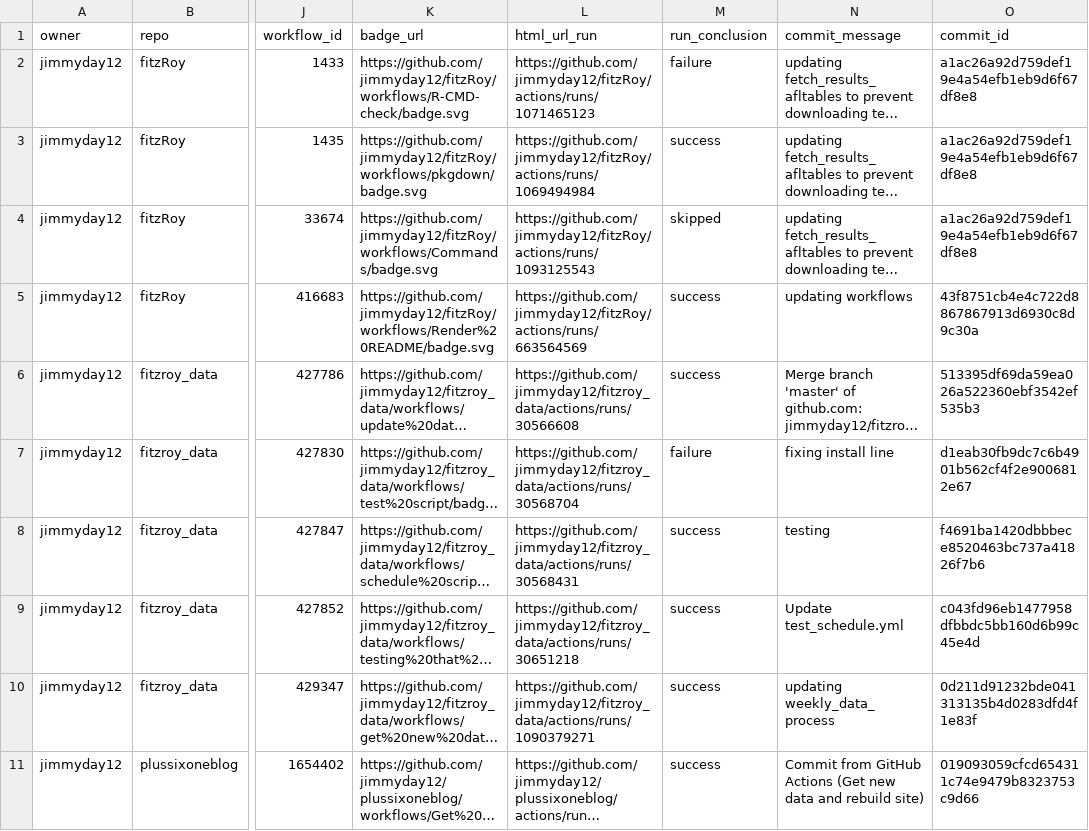
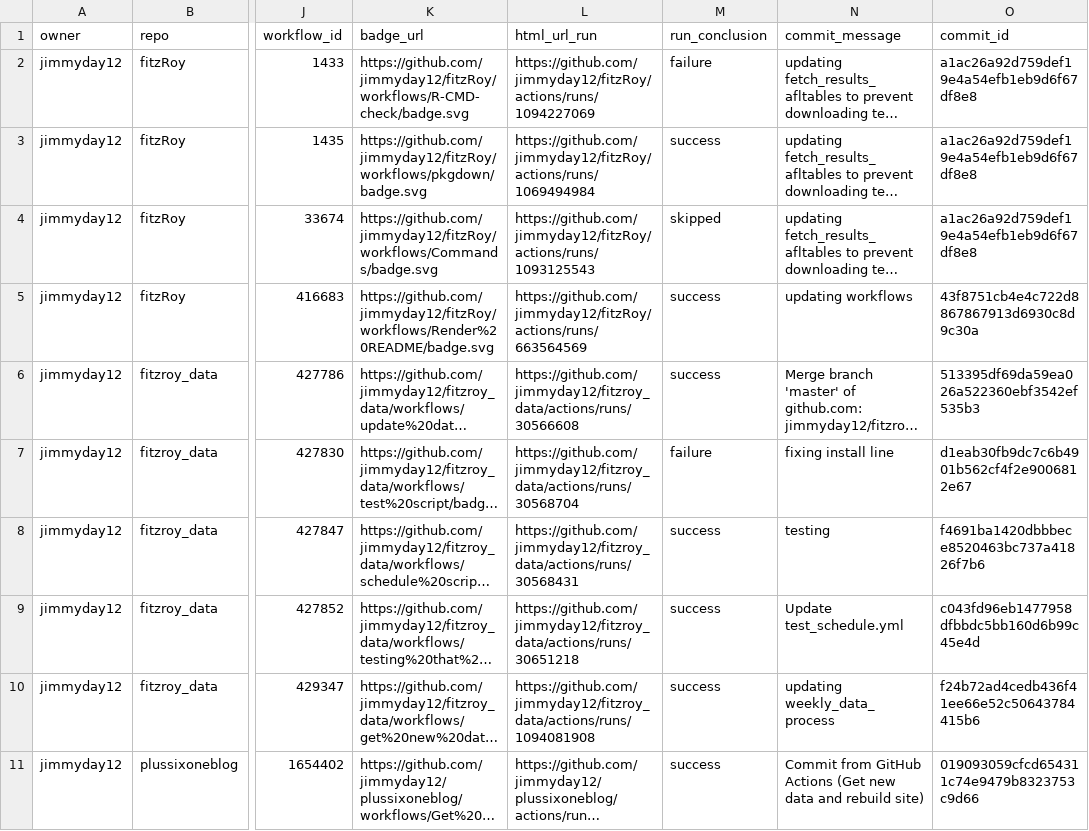
Before and after one commit to jimmyday12/status, a CSV file: repos.csv, drawn as a sheet; only a part is shown, gaps mark what is left out; long unchanged cells end in …; the diff names each change by its address in the sheet, - before the commit and + after, or states it on an @@ line.

```diff
--- a/repos.csv
+++ b/repos.csv
-L2 (html_url_run): https://github.com/jimmyday12/fitzRoy/actions/runs/1071465123
+L2 (html_url_run): https://github.com/jimmyday12/fitzRoy/actions/runs/1094227069
-L10 (html_url_run): https://github.com/jimmyday12/fitzroy_data/actions/runs/1090379271
+L10 (html_url_run): https://github.com/jimmyday12/fitzroy_data/actions/runs/1094081908
-O10 (commit_id): 0d211d91232bde041313135b4d0283dfd4f1e83f
+O10 (commit_id): f24b72ad4cedb436f41ee66e52c50643784415b6
```
Also changed, not shown: 1 other file.
